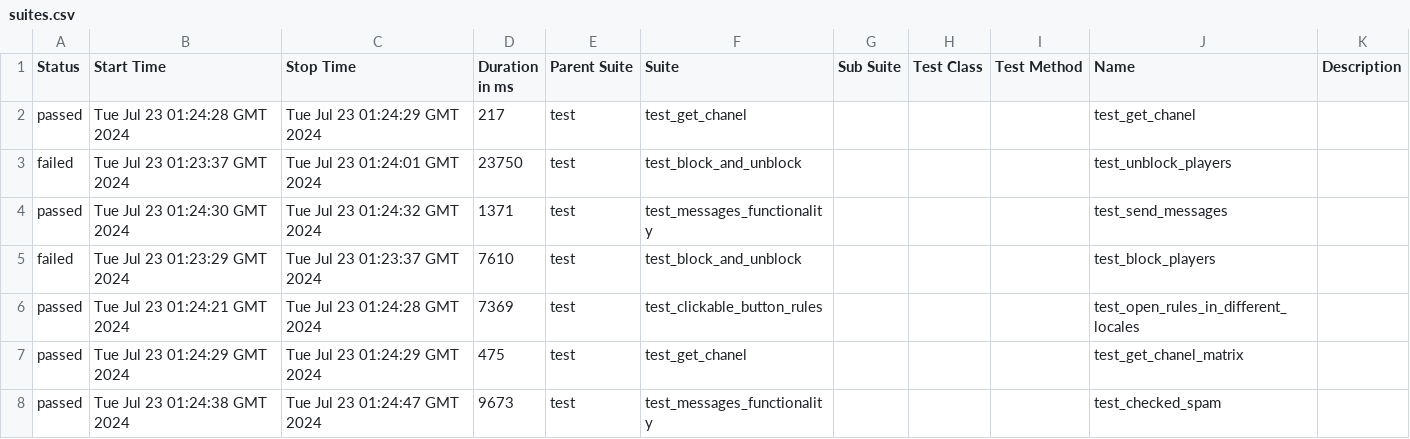
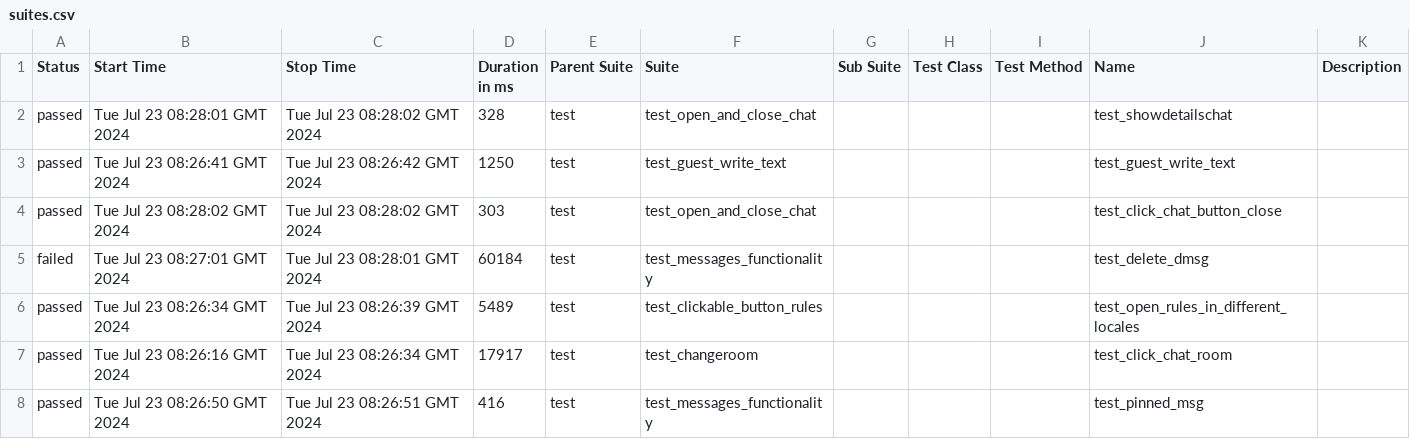
Before and after one commit to VladimirSaf95/ChatProject, a CSV file: data/suites.csv, drawn as a sheet; only a part is shown; the diff covers the shown part only.

Commit message:
Deploying to gh-pages from @ VladimirSaf95/ChatProject@5c9dfaf0f3e9b212525945c294eb8d6911cd460a 🚀

```diff
--- a/data/suites.csv
+++ b/data/suites.csv
@@ -1,8 +1,8 @@
 "Status","Start Time","Stop Time","Duration in ms","Parent Suite","Suite","Sub Suite","Test Class","Test Method","Name","Description"
-"passed","Tue Jul 23 01:24:28 GMT 2024","Tue Jul 23 01:24:29 GMT 2024","217","test","test_get_chanel","","","","test_get_chanel",""
-"failed","Tue Jul 23 01:23:37 GMT 2024","Tue Jul 23 01:24:01 GMT 2024","23750","test","test_block_and_unblock","","","","test_unblock_players",""
-"passed","Tue Jul 23 01:24:30 GMT 2024","Tue Jul 23 01:24:32 GMT 2024","1371","test","test_messages_functionality","","","","test_send_messages",""
-"failed","Tue Jul 23 01:23:29 GMT 2024","Tue Jul 23 01:23:37 GMT 2024","7610","test","test_block_and_unblock","","","","test_block_players",""
-"passed","Tue Jul 23 01:24:21 GMT 2024","Tue Jul 23 01:24:28 GMT 2024","7369","test","test_clickable_button_rules","","","","test_open_rules_in_different_locales",""
-"passed","Tue Jul 23 01:24:29 GMT 2024","Tue Jul 23 01:24:29 GMT 2024","475","test","test_get_chanel","","","","test_get_chanel_matrix",""
-"passed","Tue Jul 23 01:24:38 GMT 2024","Tue Jul 23 01:24:47 GMT 2024","9673","test","test_messages_functionality","","","","test_checked_spam",""
+"passed","Tue Jul 23 08:28:01 GMT 2024","Tue Jul 23 08:28:02 GMT 2024","328","test","test_open_and_close_chat","","","","test_showdetailschat",""
+"passed","Tue Jul 23 08:26:41 GMT 2024","Tue Jul 23 08:26:42 GMT 2024","1250","test","test_guest_write_text","","","","test_guest_write_text",""
+"passed","Tue Jul 23 08:28:02 GMT 2024","Tue Jul 23 08:28:02 GMT 2024","303","test","test_open_and_close_chat","","","","test_click_chat_button_close",""
+"failed","Tue Jul 23 08:27:01 GMT 2024","Tue Jul 23 08:28:01 GMT 2024","60184","test","test_messages_functionality","","","","test_delete_dmsg",""
+"passed","Tue Jul 23 08:26:34 GMT 2024","Tue Jul 23 08:26:39 GMT 2024","5489","test","test_clickable_button_rules","","","","test_open_rules_in_different_locales",""
+"passed","Tue Jul 23 08:26:16 GMT 2024","Tue Jul 23 08:26:34 GMT 2024","17917","test","test_changeroom","","","","test_click_chat_room",""
+"passed","Tue Jul 23 08:26:50 GMT 2024","Tue Jul 23 08:26:51 GMT 2024","416","test","test_messages_functionality","","","","test_pinned_msg",""
```
Also changed, not shown: 2 added rows, 2 removed rows and 69 edited cells elsewhere in this file, data/behaviors.csv, 44 other files.
